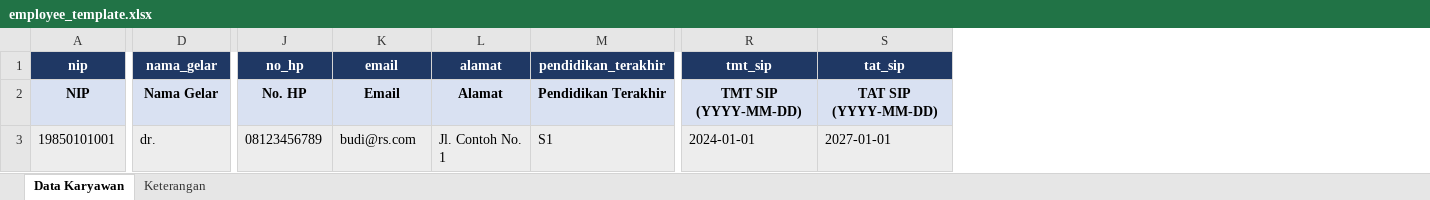
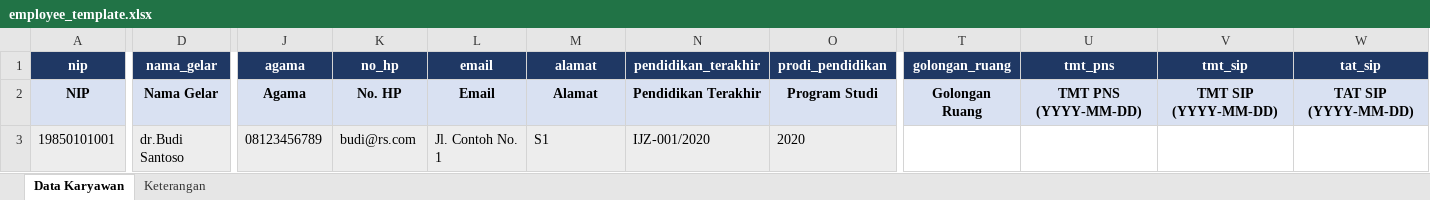
Before and after one commit to neripranatakomputer-cmd/hospital-employee, an Excel workbook: public/templates/employee_template.xlsx, sheet Data Karyawan, drawn as a sheet; only a part is shown, gaps mark what is left out; values as stored, in another font and other column widths than the file's, no borders; addresses are those after the commit; the diff covers the shown part only; the diff names each change by its address in the sheet, - before the commit and + after, or states it on an @@ line.

Commit message:
Add: field data karyawan (golongan, tmt pns, agama)

```diff
--- a/public/templates/employee_template.xlsx (sheet Data Karyawan)
+++ b/public/templates/employee_template.xlsx (sheet Data Karyawan)
+column J (agama), rows 2-3: Agama | 08123456789
+column O (prodi_pendidikan), rows 2-3: Program Studi | 2020
+column T (golongan_ruang), row 2: Golongan Ruang
+column U (tmt_pns), row 2: TMT PNS (YYYY-MM-DD)
-D3 (nama_gelar): dr.
+D3 (nama_gelar): dr.Budi Santoso
-K3 (no_hp): 08123456789
+K3 (no_hp): budi@rs.com
-L3 (email): budi@rs.com
+L3 (email): Jl. Contoh No. 1
-M3 (alamat): Jl. Contoh No. 1
+M3 (alamat): S1
-N3 (pendidikan_terakhir): S1
+N3 (pendidikan_terakhir): IJZ-001/2020
-V3 (tmt_sip): 2024-01-01
+V3 (tmt_sip): (empty)
-V3:W3 fill: #EDEDED
+V3:W3 fill: none
-W3 (tat_sip): 2027-01-01
+W3 (tat_sip): (empty)
```
Also changed, not shown: 4 edited cells elsewhere in this sheet, sheet Keterangan, 8 other files.
